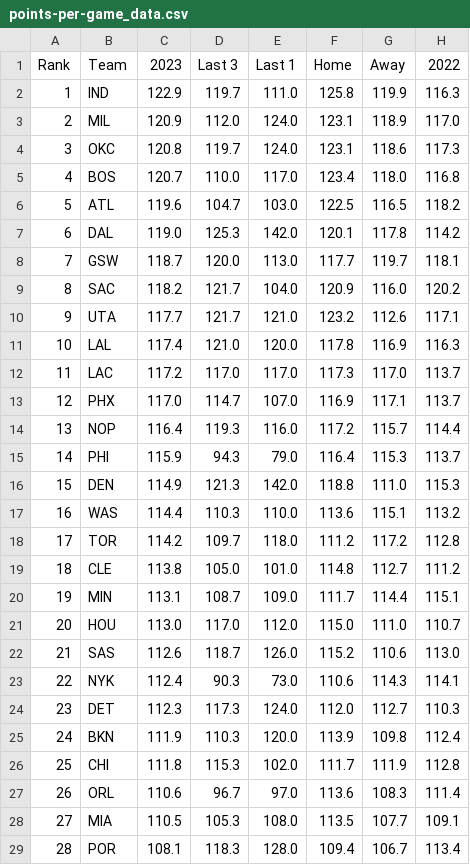
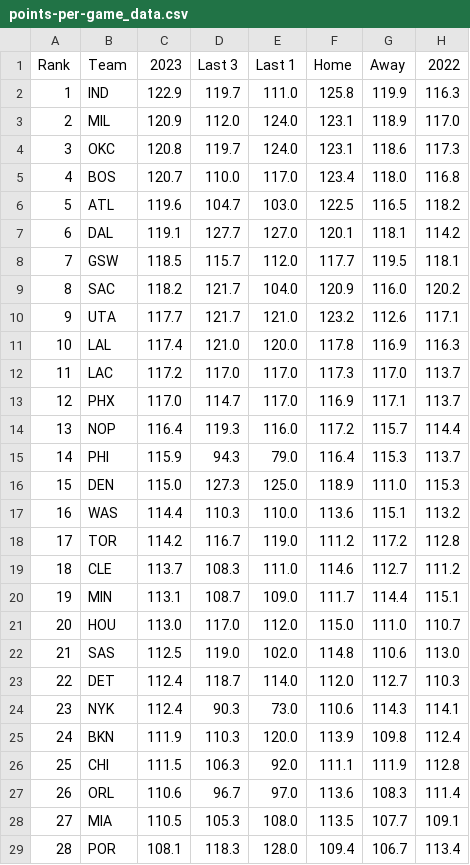
Before and after one commit to DhirenShivdasani/NBA-player-prop-analysis, a CSV file: team_stats/points-per-game_data.csv, drawn as a sheet; only a part is shown; the diff covers the shown part only.

```diff
--- a/team_stats/points-per-game_data.csv
+++ b/team_stats/points-per-game_data.csv
@@ -6,4 +6,4 @@ Rank,Team,2023,Last 3,Last 1,Home,Away,2022
 5,ATL,119.6,104.7,103.0,122.5,116.5,118.2
-6,DAL,119.0,125.3,142.0,120.1,117.8,114.2
-7,GSW,118.7,120.0,113.0,117.7,119.7,118.1
+6,DAL,119.1,127.7,127.0,120.1,118.1,114.2
+7,GSW,118.5,115.7,112.0,117.7,119.5,118.1
 8,SAC,118.2,121.7,104.0,120.9,116.0,120.2
@@ -12,16 +12,16 @@ Rank,Team,2023,Last 3,Last 1,Home,Away,2022
 11,LAC,117.2,117.0,117.0,117.3,117.0,113.7
-12,PHX,117.0,114.7,107.0,116.9,117.1,113.7
+12,PHX,117.0,114.7,117.0,116.9,117.1,113.7
 13,NOP,116.4,119.3,116.0,117.2,115.7,114.4
 14,PHI,115.9,94.3,79.0,116.4,115.3,113.7
-15,DEN,114.9,121.3,142.0,118.8,111.0,115.3
+15,DEN,115.0,127.3,125.0,118.9,111.0,115.3
 16,WAS,114.4,110.3,110.0,113.6,115.1,113.2
-17,TOR,114.2,109.7,118.0,111.2,117.2,112.8
-18,CLE,113.8,105.0,101.0,114.8,112.7,111.2
+17,TOR,114.2,116.7,119.0,111.2,117.2,112.8
+18,CLE,113.7,108.3,111.0,114.6,112.7,111.2
 19,MIN,113.1,108.7,109.0,111.7,114.4,115.1
 20,HOU,113.0,117.0,112.0,115.0,111.0,110.7
-21,SAS,112.6,118.7,126.0,115.2,110.6,113.0
-22,NYK,112.4,90.3,73.0,110.6,114.3,114.1
-23,DET,112.3,117.3,124.0,112.0,112.7,110.3
+21,SAS,112.5,119.0,102.0,114.8,110.6,113.0
+22,DET,112.4,118.7,114.0,112.0,112.7,110.3
+23,NYK,112.4,90.3,73.0,110.6,114.3,114.1
 24,BKN,111.9,110.3,120.0,113.9,109.8,112.4
-25,CHI,111.8,115.3,102.0,111.7,111.9,112.8
+25,CHI,111.5,106.3,92.0,111.1,111.9,112.8
 26,ORL,110.6,96.7,97.0,113.6,108.3,111.4
```
Also changed, not shown: 4 edited cells elsewhere in this file, team_stats/assists-per-game_data.csv, team_stats/opponent-assists-per-game_data.csv, 12 other files.
